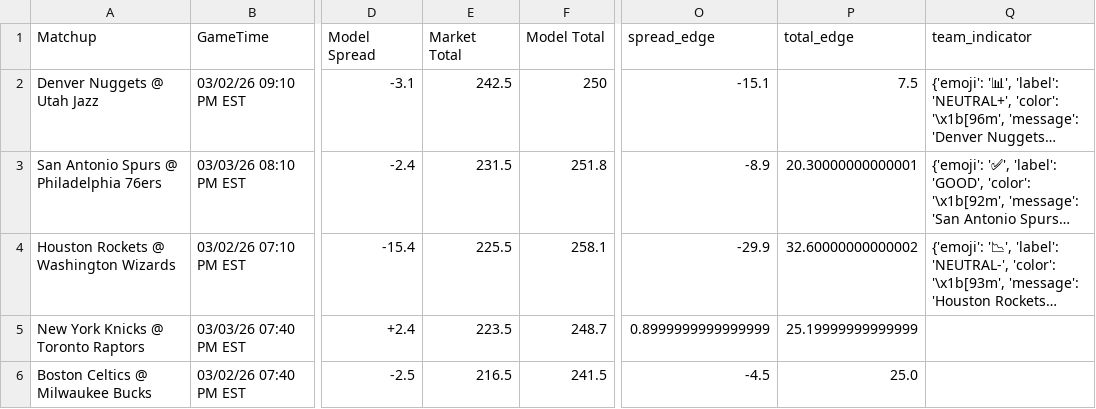
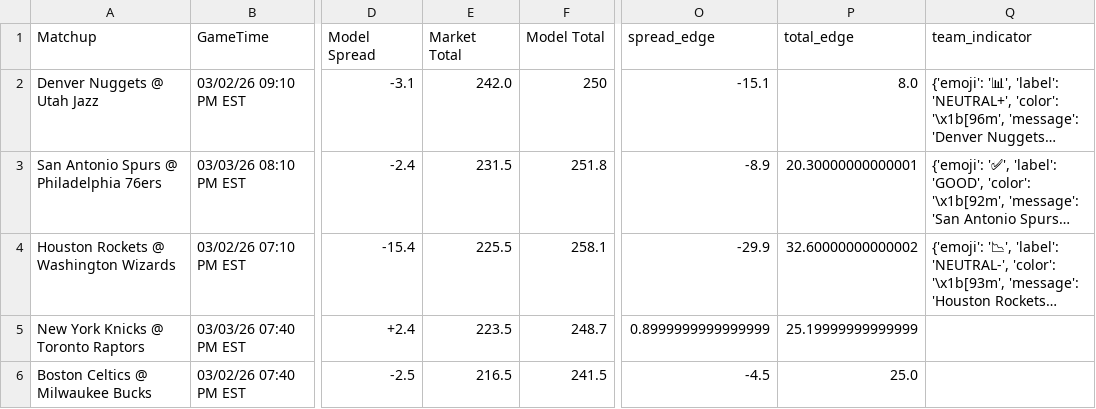
Before and after one commit to BangLetsGetIt/NBA-NCAA-Betting-Models, a CSV file: nba/nba_model_output.csv, drawn as a sheet; only a part is shown, gaps mark what is left out; long unchanged cells end in …; the diff names each change by its address in the sheet, - before the commit and + after, or states it on an @@ line.

Commit message:
Update model outputs - 2026-03-02 17:53:39

```diff
--- a/nba/nba_model_output.csv
+++ b/nba/nba_model_output.csv
-E2 (Market Total): 242.5
+E2 (Market Total): 242.0
-P2 (total_edge): 7.5
+P2 (total_edge): 8.0
```
Also changed, not shown: ncaa/ncaab_model_output.csv, 10 other files.
